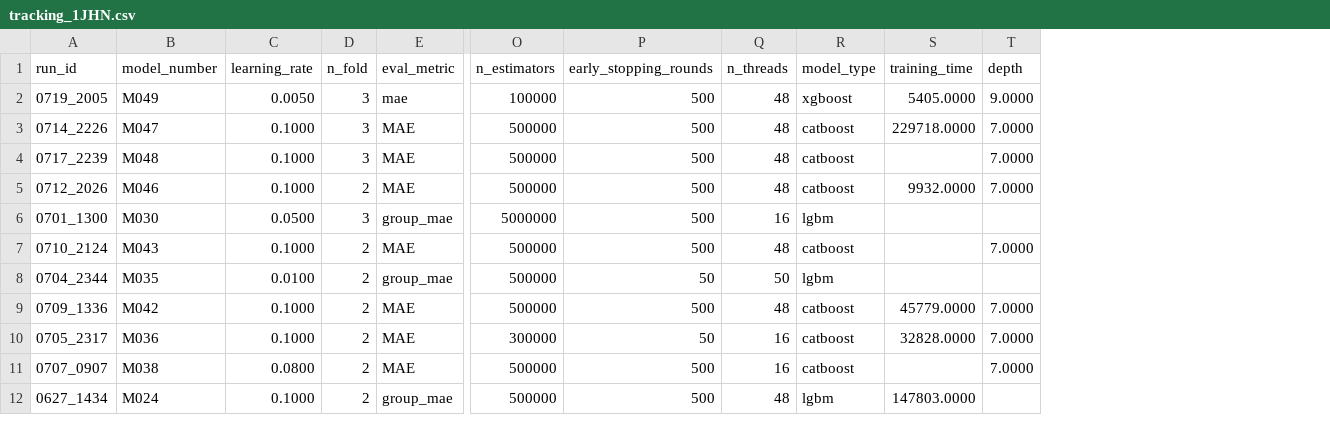
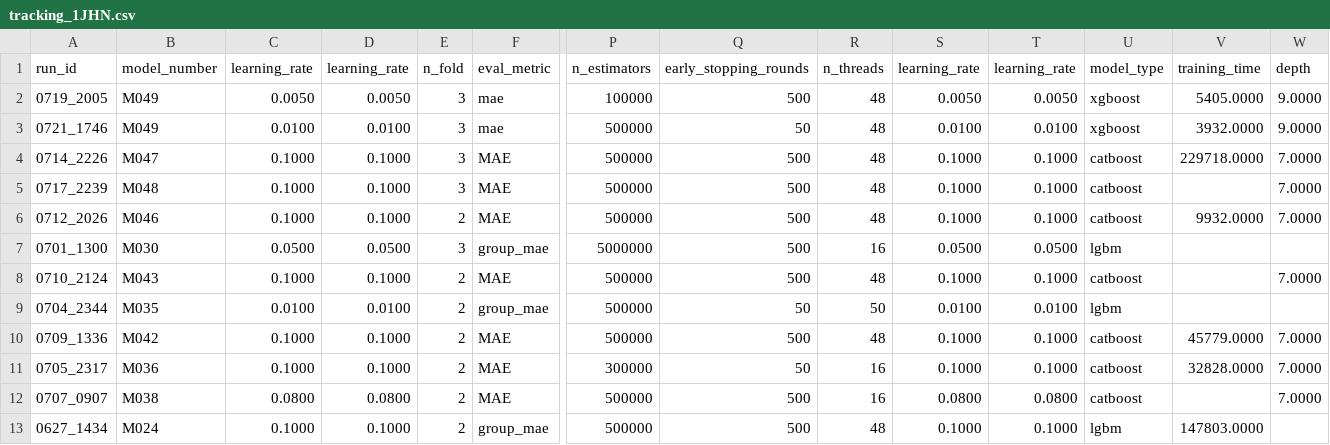
Before and after one commit to RobMulla/kaggle-champs-2019, a CSV file: tracking/tracking_1JHN.csv, drawn as a sheet; only a part is shown, gaps mark what is left out; addresses are those after the commit; rows hold the shown columns only; the diff names each change by its address in the sheet, - before the commit and + after, or states it on an @@ line.

```diff
--- a/tracking/tracking_1JHN.csv
+++ b/tracking/tracking_1JHN.csv
+column D (learning_rate), row 2: 0.0050; rows 4-13: 0.1000 | 0.1000 | 0.1000 | 0.0500 | 0.1000 | 0.0100 | 0.1000 | 0.1000 | 0.0800 | 0.1000
+column S (learning_rate), row 2: 0.0050; rows 4-13: 0.1000 | 0.1000 | 0.1000 | 0.0500 | 0.1000 | 0.0100 | 0.1000 | 0.1000 | 0.0800 | 0.1000
+column T (learning_rate), row 2: 0.0050; rows 4-13: 0.1000 | 0.1000 | 0.1000 | 0.0500 | 0.1000 | 0.0100 | 0.1000 | 0.1000 | 0.0800 | 0.1000
+row 3: 0721_1746 | M049 | 0.0100 | 0.0100 | 3 | mae | 500000 | 50 | 48 | 0.0100 | 0.0100 | xgboost | 3932.0000 | 9.0000
```
Also changed, not shown: tracking/tracking.csv, tracking/tracking_1JHC.csv, 12 other files.
